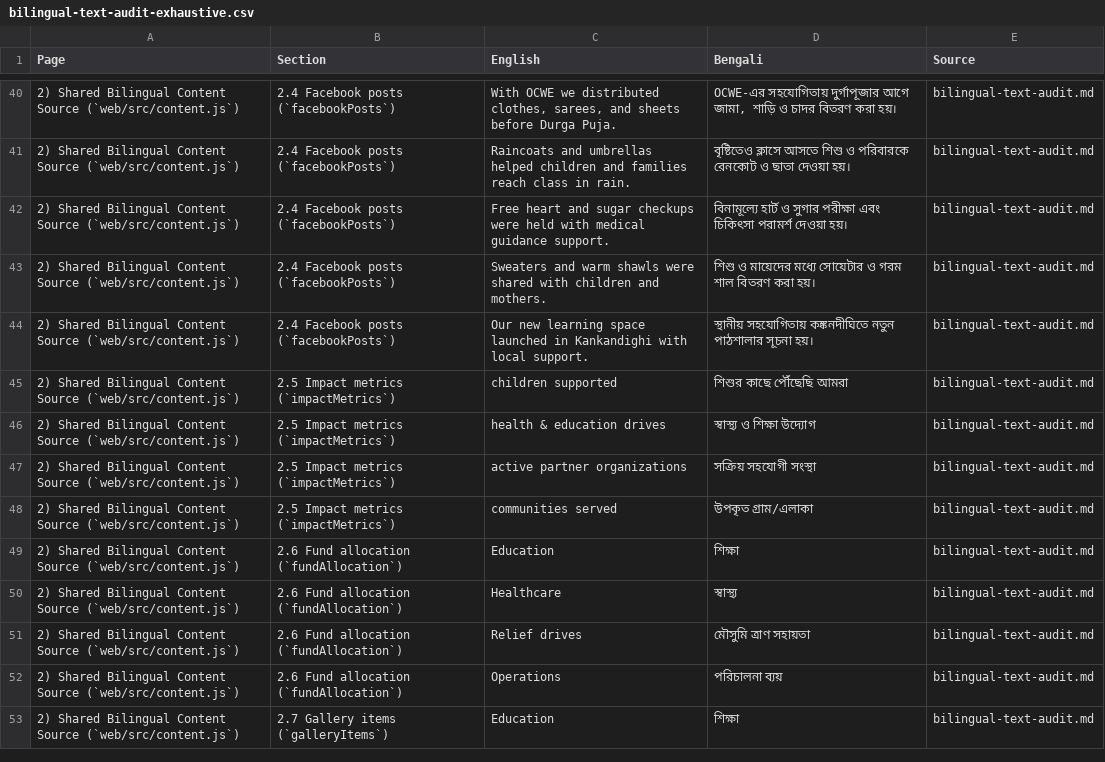
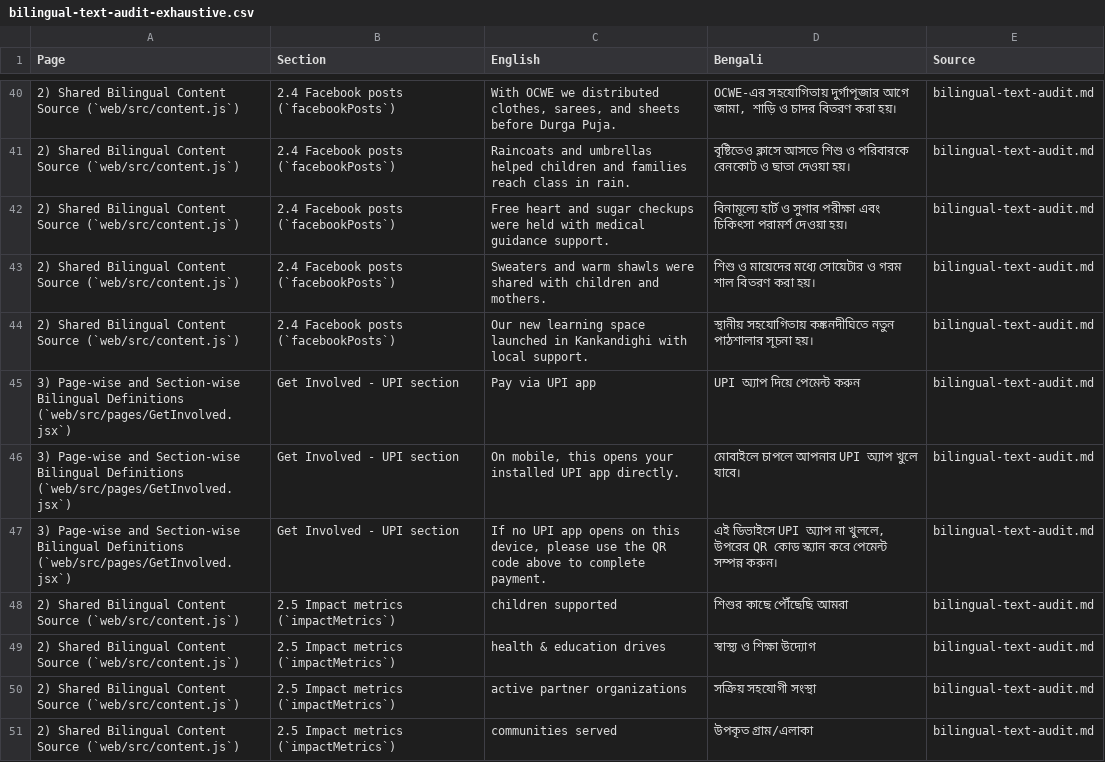
Before and after one commit to devcrewx/heritageofhope, a CSV file: bilingual-text-audit-exhaustive.csv, drawn as a sheet; only a part is shown, gaps mark what is left out; the shorter side is filled out with more unchanged rows.

Commit message:
docs(i18n): update bilingual audit with Get Involved UPI strings

```diff
--- a/bilingual-text-audit-exhaustive.csv
+++ b/bilingual-text-audit-exhaustive.csv
@@ -44,2 +44,5 @@ Page,Section,English,Bengali,Source
 "2) Shared Bilingual Content Source (`web/src/content.js`)","2.4 Facebook posts (`facebookPosts`)","Our new learning space launched in Kankandighi with local support.","স্থানীয় সহযোগিতায় কঙ্কনদীঘিতে নতুন পাঠশালার সূচনা হয়।","bilingual-text-audit.md"
+"3) Page-wise and Section-wise Bilingual Definitions (`web/src/pages/GetInvolved.jsx`)","Get Involved - UPI section","Pay via UPI app","UPI অ্যাপ দিয়ে পেমেন্ট করুন","bilingual-text-audit.md"
+"3) Page-wise and Section-wise Bilingual Definitions (`web/src/pages/GetInvolved.jsx`)","Get Involved - UPI section","On mobile, this opens your installed UPI app directly.","মোবাইলে চাপলে আপনার UPI অ্যাপ খুলে যাবে।","bilingual-text-audit.md"
+"3) Page-wise and Section-wise Bilingual Definitions (`web/src/pages/GetInvolved.jsx`)","Get Involved - UPI section","If no UPI app opens on this device, please use the QR code above to complete payment.","এই ডিভাইসে UPI অ্যাপ না খুললে, উপরের QR কোড স্ক্যান করে পেমেন্ট সম্পন্ন করুন।","bilingual-text-audit.md"
 "2) Shared Bilingual Content Source (`web/src/content.js`)","2.5 Impact metrics (`impactMetrics`)","children supported","শিশুর কাছে পৌঁছেছি আমরা","bilingual-text-audit.md"
```
Also changed, not shown: bilingual-text-audit.csv, 1 other file.
